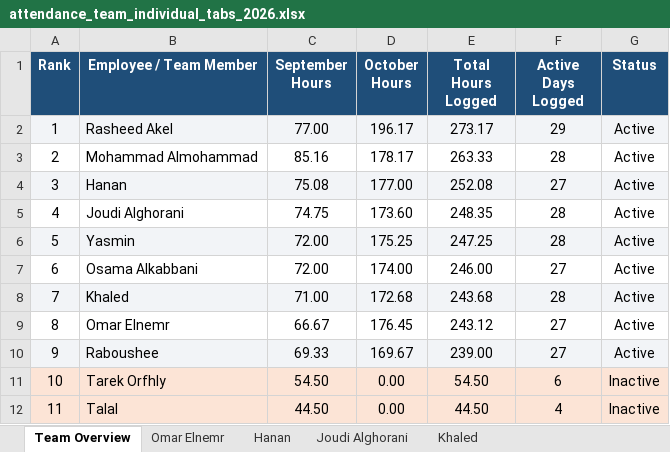
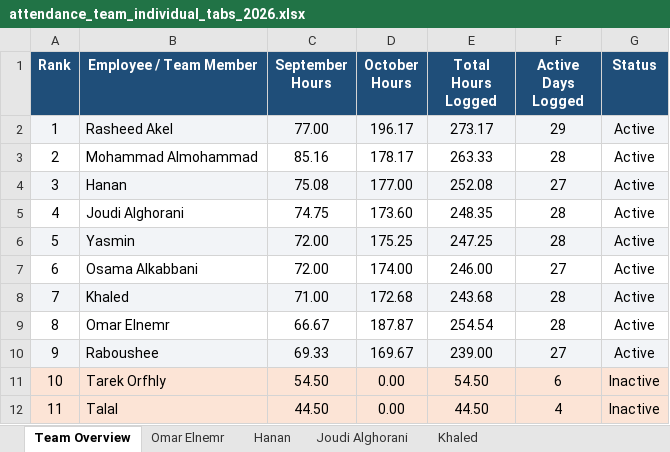
Before and after one commit to xionforbusiness-glitch/aethelgard-vault, an Excel workbook: attendance_team_individual_tabs_2026.xlsx, sheet Team Overview, drawn as a sheet; values as stored, in another font and other column widths than the file's, no borders; the diff names each change by its address in the sheet, - before the commit and + after, or states it on an @@ line.

```diff
--- a/attendance_team_individual_tabs_2026.xlsx (sheet Team Overview)
+++ b/attendance_team_individual_tabs_2026.xlsx (sheet Team Overview)
-D9 (October Hours): 176.45
+D9 (October Hours): 187.87
-E9 (Total Hours Logged): 243.12
+E9 (Total Hours Logged): 254.54
-F9 (Active Days Logged): 27
+F9 (Active Days Logged): 28
```
Also changed, not shown: sheet Omar Elnemr, attendance_master_2026.xlsx, omar_elnemr_attendance_2026.xlsx, 4 other files.
